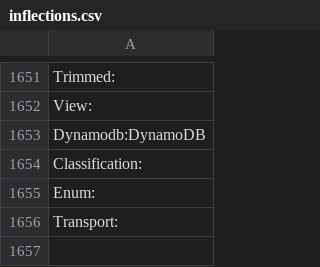
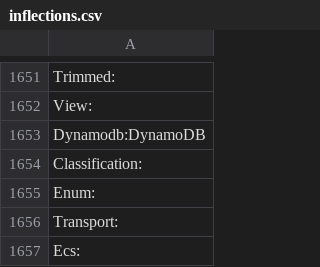
Before and after one commit to aws/aws-sdk-go, a CSV file: internal/model/api/inflections.csv, drawn as a sheet; only a part is shown, gaps mark what is left out; the diff names each change by its address in the sheet, - before the commit and + after, or states it on an @@ line.

```diff
--- a/internal/model/api/inflections.csv
+++ b/internal/model/api/inflections.csv
+row 1657: Ecs:
```
Also changed, not shown: 7 other files.
